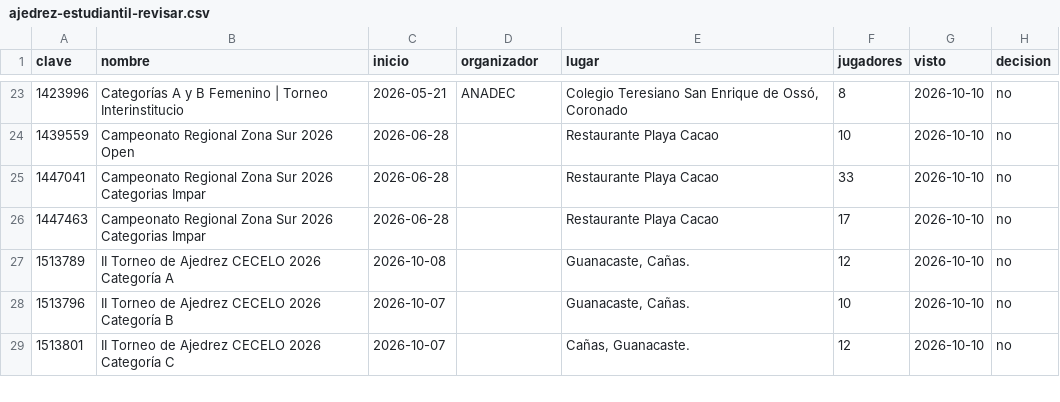
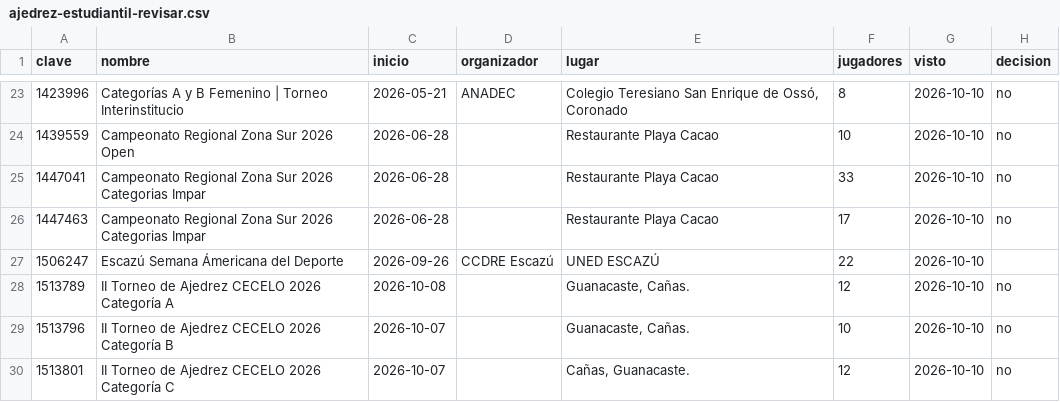
Before and after one commit to GMpupilo2026/Pagina-Completa, a CSV file: herramientas/datos/ajedrez-estudiantil-revisar.csv, drawn as a sheet; only a part is shown, gaps mark what is left out.

```diff
--- a/herramientas/datos/ajedrez-estudiantil-revisar.csv
+++ b/herramientas/datos/ajedrez-estudiantil-revisar.csv
@@ -26,2 +26,3 @@ clave,nombre,inicio,organizador,lugar,jugadores,visto,decision
 1447463,Campeonato Regional Zona Sur 2026 Categorias Impar,2026-06-28,,Restaurante Playa Cacao,17,2026-10-10,no
+1506247,Escazú Semana Ámericana del Deporte,2026-09-26,CCDRE Escazú,UNED ESCAZÚ,22,2026-10-10,
 1513789,II Torneo de Ajedrez CECELO 2026 Categoría A,2026-10-08,,"Guanacaste, Cañas.",12,2026-10-10,no
```
Also changed, not shown: herramientas/datos/ajedrez-estudiantil-equipos.csv, herramientas/datos/ajedrez-estudiantil-leidos.csv, 2 other files.
